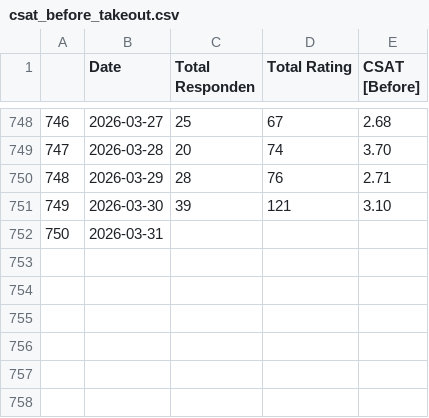
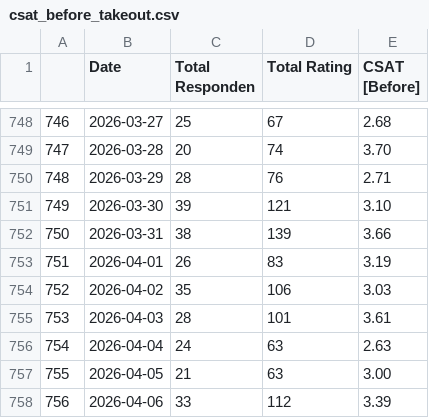
Before and after one commit to keisezrggx/ai_dashboard, a CSV file: dataset_kula/csat_before_takeout.csv, drawn as a sheet; only a part is shown, gaps mark what is left out.

```diff
--- a/dataset_kula/csat_before_takeout.csv
+++ b/dataset_kula/csat_before_takeout.csv
@@ -751,2 +751,8 @@
 749,2026-03-30,39,121,3.10
-750,2026-03-31,,,
+750,2026-03-31,38,139,3.66
+751,2026-04-01,26,83,3.19
+752,2026-04-02,35,106,3.03
+753,2026-04-03,28,101,3.61
+754,2026-04-04,24,63,2.63
+755,2026-04-05,21,63,3.00
+756,2026-04-06,33,112,3.39
```
Also changed, not shown: dataset_kula/csat_after_takeout.csv, dataset_kula/csat_takeout.csv, 7 other files.
